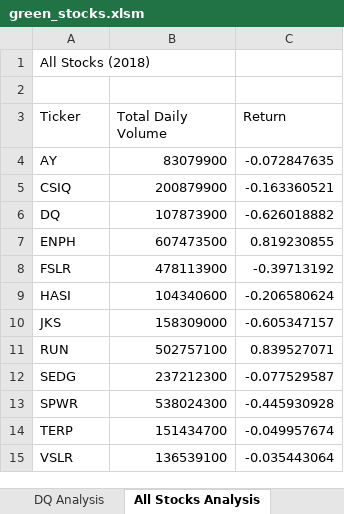
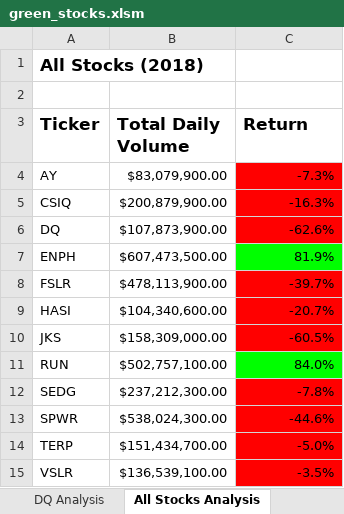
Before and after one commit to lydiaxzhang/stock-analysis, an Excel workbook: green_stocks.xlsm, sheet All Stocks Analysis, drawn as a sheet; values as stored, in another font and other column widths than the file's, no borders; the diff names each change by its address in the sheet, - before the commit and + after, or states it on an @@ line.

Commit message:
Uploading updates to green_stocks analysis

```diff
--- a/green_stocks.xlsm (sheet All Stocks Analysis)
+++ b/green_stocks.xlsm (sheet All Stocks Analysis)
-A1 bold: off
+A1 bold: on, text size: larger
-A3:C3 bold: off
+A3:C3 bold: on, text size: larger
-B4 (Total Daily Volume): 83079900
+B4 (Total Daily Volume): $83,079,900.00
-C4 (Return): -0.072847635
+C4 (Return): -7.3%
-C4:C6 fill: none
+C4:C6 fill: #FF0000
-B5 (Total Daily Volume): 200879900
+B5 (Total Daily Volume): $200,879,900.00
-C5 (Return): -0.163360521
+C5 (Return): -16.3%
-B6 (Total Daily Volume): 107873900
+B6 (Total Daily Volume): $107,873,900.00
-C6 (Return): -0.626018882
+C6 (Return): -62.6%
-B7 (Total Daily Volume): 607473500
+B7 (Total Daily Volume): $607,473,500.00
-C7 (Return): 0.819230855
+C7 (Return): 81.9%
-C7 fill: none
+C7 fill: #00FF00
-B8 (Total Daily Volume): 478113900
+B8 (Total Daily Volume): $478,113,900.00
-C8 (Return): -0.39713192
+C8 (Return): -39.7%
-C8:C10 fill: none
+C8:C10 fill: #FF0000
-B9 (Total Daily Volume): 104340600
+B9 (Total Daily Volume): $104,340,600.00
-C9 (Return): -0.206580624
+C9 (Return): -20.7%
-B10 (Total Daily Volume): 158309000
+B10 (Total Daily Volume): $158,309,000.00
-C10 (Return): -0.605347157
+C10 (Return): -60.5%
-B11 (Total Daily Volume): 502757100
+B11 (Total Daily Volume): $502,757,100.00
-C11 (Return): 0.839527071
+C11 (Return): 84.0%
-C11 fill: none
+C11 fill: #00FF00
-B12 (Total Daily Volume): 237212300
+B12 (Total Daily Volume): $237,212,300.00
-C12 (Return): -0.077529587
+C12 (Return): -7.8%
-C12:C15 fill: none
+C12:C15 fill: #FF0000
-B13 (Total Daily Volume): 538024300
+B13 (Total Daily Volume): $538,024,300.00
-C13 (Return): -0.445930928
+C13 (Return): -44.6%
-B14 (Total Daily Volume): 151434700
+B14 (Total Daily Volume): $151,434,700.00
-C14 (Return): -0.049957674
+C14 (Return): -5.0%
-B15 (Total Daily Volume): 136539100
+B15 (Total Daily Volume): $136,539,100.00
-C15 (Return): -0.035443064
+C15 (Return): -3.5%
```
